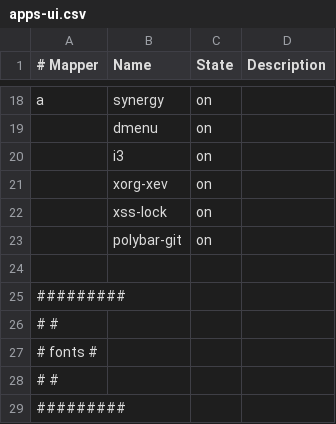
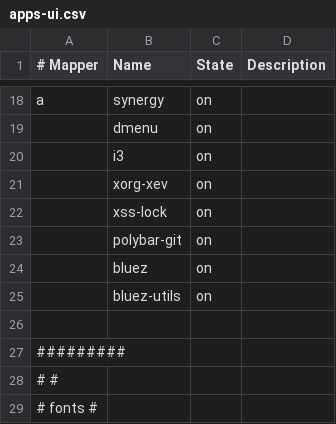
Before and after one commit to cabaalexander/dotfiles, a CSV file: config/apps-ui.csv, drawn as a sheet; only a part is shown, gaps mark what is left out; the shorter side is filled out with more unchanged rows.

```diff
--- a/config/apps-ui.csv
+++ b/config/apps-ui.csv
@@ -23,2 +23,4 @@ a,synergy,on,
 ,polybar-git,on,
+,bluez,on,
+,bluez-utils,on,
 
```
Also changed, not shown: 3 other files.
